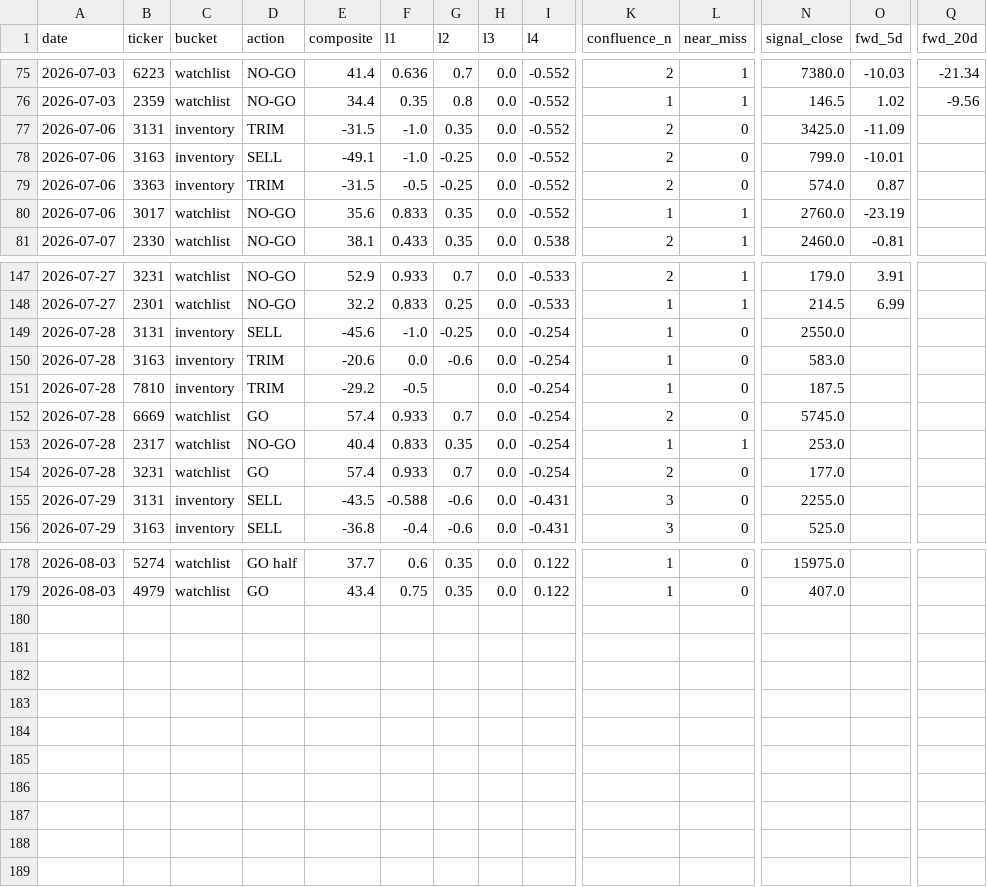
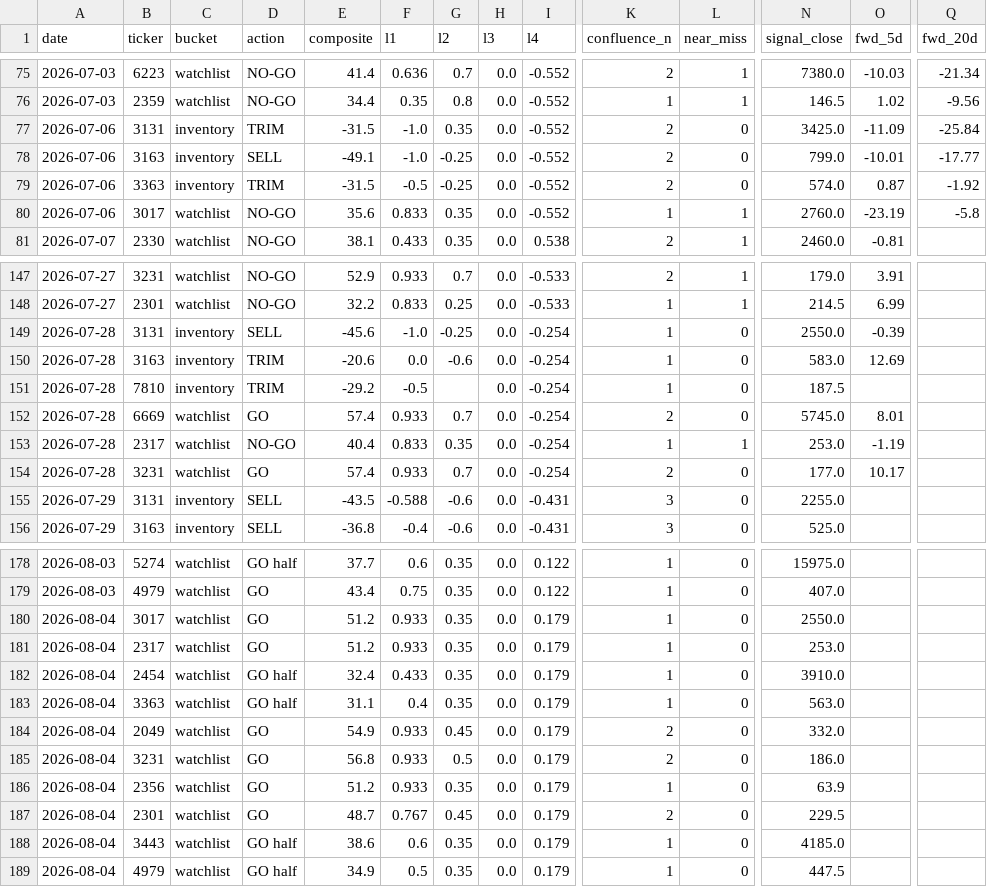
Before and after one commit to freshshine1/twse-dashboard, a CSV file: processed/signal_log.csv, drawn as a sheet; only a part is shown, gaps mark what is left out; rows hold the shown columns only; the diff covers the shown part only; the diff names each change by its address in the sheet, - before the commit and + after, or states it on an @@ line.

```diff
--- a/processed/signal_log.csv
+++ b/processed/signal_log.csv
-Q77 (fwd_20d): (empty)
+Q77 (fwd_20d): -25.84
-Q78 (fwd_20d): (empty)
+Q78 (fwd_20d): -17.77
-Q79 (fwd_20d): (empty)
+Q79 (fwd_20d): -1.92
-Q80 (fwd_20d): (empty)
+Q80 (fwd_20d): -5.8
-O149 (fwd_5d): (empty)
+O149 (fwd_5d): -0.39
-O150 (fwd_5d): (empty)
+O150 (fwd_5d): 12.69
-O152 (fwd_5d): (empty)
+O152 (fwd_5d): 8.01
-O153 (fwd_5d): (empty)
+O153 (fwd_5d): -1.19
-O154 (fwd_5d): (empty)
+O154 (fwd_5d): 10.17
+row 180: 2026-08-04 | 3017 | watchlist | GO | 51.2 | 0.933 | 0.35 | 0.0 | 0.179 | 1 | 0 | 2550.0
+row 181: 2026-08-04 | 2317 | watchlist | GO | 51.2 | 0.933 | 0.35 | 0.0 | 0.179 | 1 | 0 | 253.0
+row 182: 2026-08-04 | 2454 | watchlist | GO half | 32.4 | 0.433 | 0.35 | 0.0 | 0.179 | 1 | 0 | 3910.0
+row 183: 2026-08-04 | 3363 | watchlist | GO half | 31.1 | 0.4 | 0.35 | 0.0 | 0.179 | 1 | 0 | 563.0
+row 184: 2026-08-04 | 2049 | watchlist | GO | 54.9 | 0.933 | 0.45 | 0.0 | 0.179 | 2 | 0 | 332.0
+row 185: 2026-08-04 | 3231 | watchlist | GO | 56.8 | 0.933 | 0.5 | 0.0 | 0.179 | 2 | 0 | 186.0
+row 186: 2026-08-04 | 2356 | watchlist | GO | 51.2 | 0.933 | 0.35 | 0.0 | 0.179 | 1 | 0 | 63.9
+row 187: 2026-08-04 | 2301 | watchlist | GO | 48.7 | 0.767 | 0.45 | 0.0 | 0.179 | 2 | 0 | 229.5
+row 188: 2026-08-04 | 3443 | watchlist | GO half | 38.6 | 0.6 | 0.35 | 0.0 | 0.179 | 1 | 0 | 4185.0
+row 189: 2026-08-04 | 4979 | watchlist | GO half | 34.9 | 0.5 | 0.35 | 0.0 | 0.179 | 1 | 0 | 447.5
```
Also changed, not shown: 2 edited cells elsewhere in this file, processed/run_log.csv, processed/verdict_log.csv, 6 other files.
